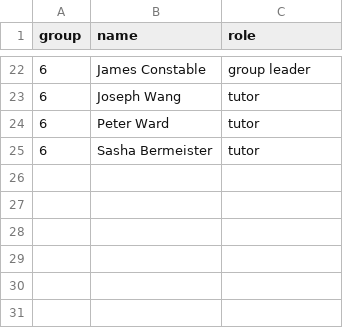
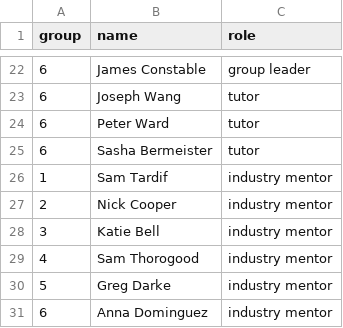
Before and after one commit to spauka/ncss-tutor-tree, a CSV file: NCSS2012.csv, drawn as a sheet; only a part is shown, gaps mark what is left out.

Commit message:
Add industry mentors to 2012

```diff
--- a/NCSS2012.csv
+++ b/NCSS2012.csv
@@ -25 +25,7 @@ group,name,role
 6,Sasha Bermeister,tutor
+1,Sam Tardif,industry mentor
+2,Nick Cooper,industry mentor
+3,Katie Bell,industry mentor
+4,Sam Thorogood,industry mentor
+5,Greg Darke,industry mentor
+6,Anna Dominguez,industry mentor
```
